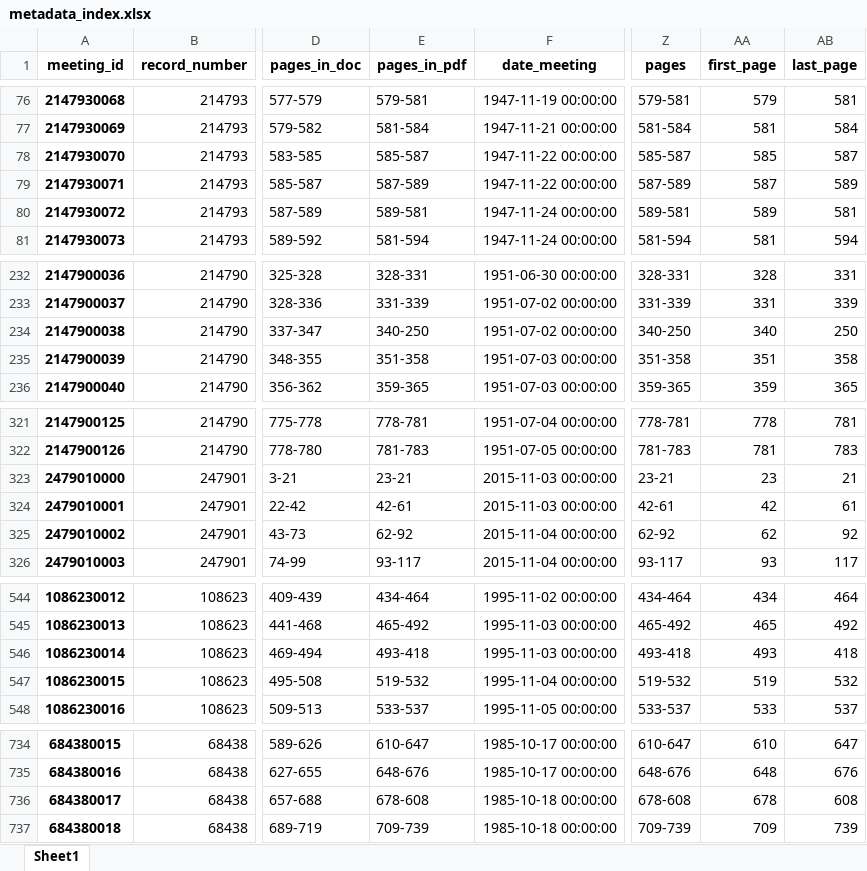
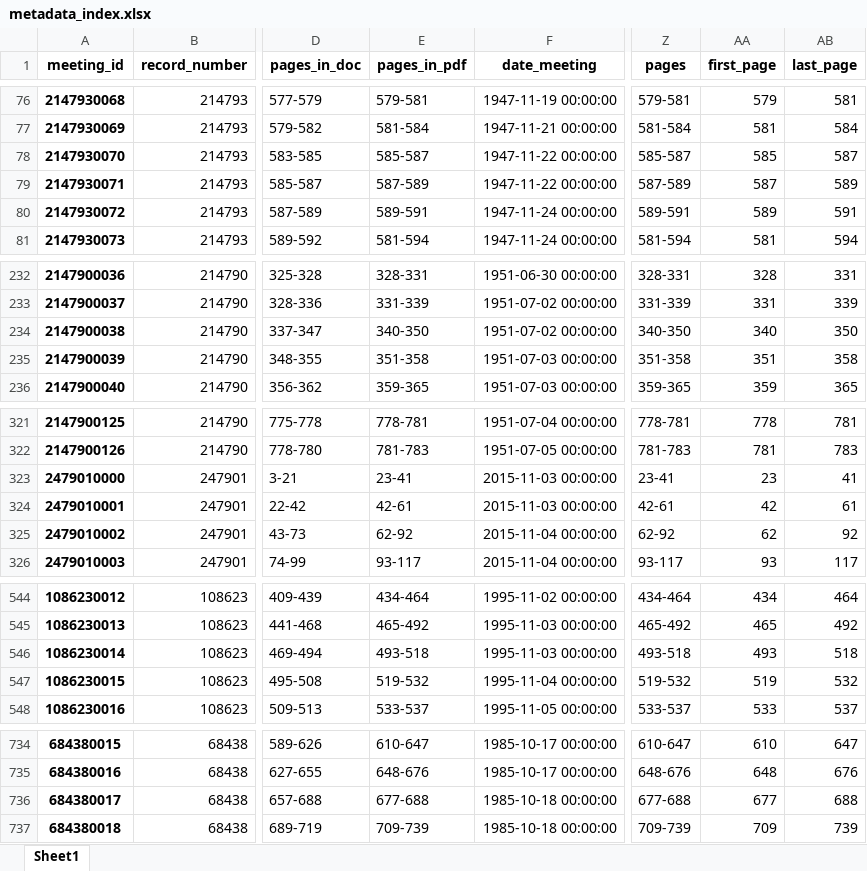
Before and after one commit to inidun/proceedings_curation, an Excel workbook: data/metadata_index.xlsx, sheet Sheet1, drawn as a sheet; only a part is shown, gaps mark what is left out; values as stored, in another font and other column widths than the file's, no borders; the diff names each change by its address in the sheet, - before the commit and + after, or states it on an @@ line.

Commit message:
Updated metadata index. Ref #7

```diff
--- a/data/metadata_index.xlsx (sheet Sheet1)
+++ b/data/metadata_index.xlsx (sheet Sheet1)
-E80 (pages_in_pdf): 589-581
+E80 (pages_in_pdf): 589-591
-Z80 (pages): 589-581
+Z80 (pages): 589-591
-AB80 (last_page): 581
+AB80 (last_page): 591
-E234 (pages_in_pdf): 340-250
+E234 (pages_in_pdf): 340-350
-Z234 (pages): 340-250
+Z234 (pages): 340-350
-AB234 (last_page): 250
+AB234 (last_page): 350
-E323 (pages_in_pdf): 23-21
+E323 (pages_in_pdf): 23-41
-Z323 (pages): 23-21
+Z323 (pages): 23-41
-AB323 (last_page): 21
+AB323 (last_page): 41
-E546 (pages_in_pdf): 493-418
+E546 (pages_in_pdf): 493-518
-Z546 (pages): 493-418
+Z546 (pages): 493-518
-AB546 (last_page): 418
+AB546 (last_page): 518
-E736 (pages_in_pdf): 678-608
+E736 (pages_in_pdf): 677-688
-Z736 (pages): 678-608
+Z736 (pages): 677-688
-AA736 (first_page): 678
+AA736 (first_page): 677
-AB736 (last_page): 608
+AB736 (last_page): 688
```
Also changed, not shown: 1 other file.
